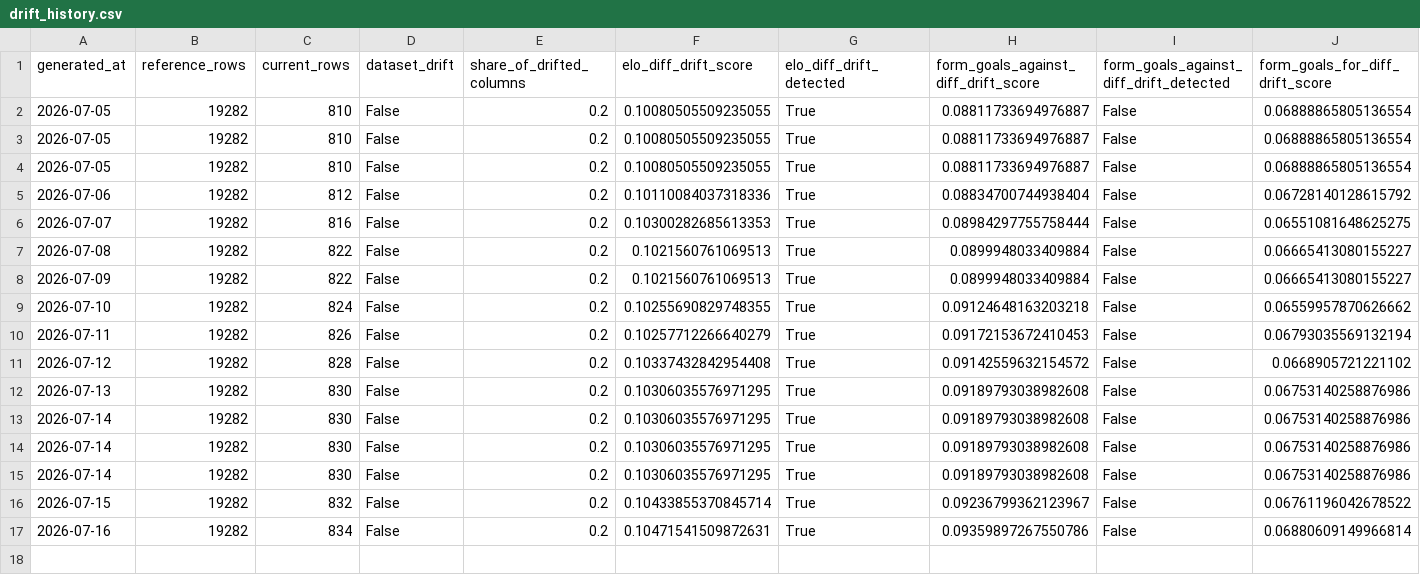
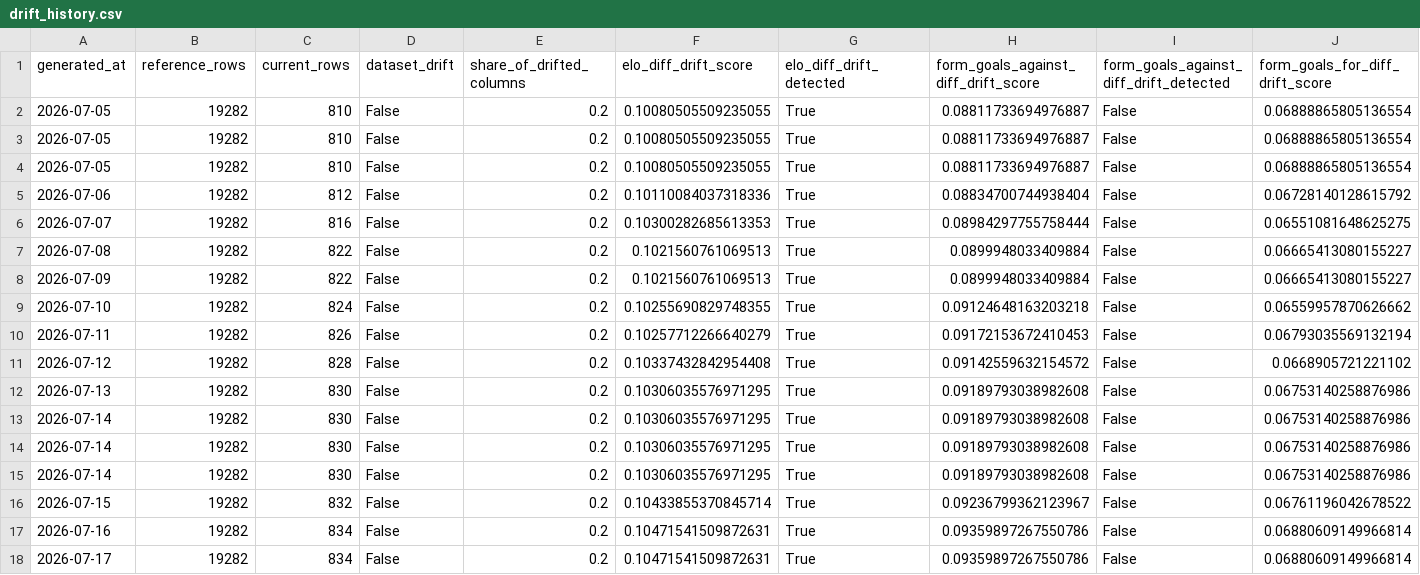
Before and after one commit to dilipna/wc26-mlops, a CSV file: data/monitoring/drift_history.csv, drawn as a sheet; only a part is shown; rows hold the shown columns only; the diff names each change by its address in the sheet, - before the commit and + after, or states it on an @@ line.

```diff
--- a/data/monitoring/drift_history.csv
+++ b/data/monitoring/drift_history.csv
+row 18: 2026-07-17 | 19282 | 834 | False | 0.2 | 0.10471541509872631 | True | 0.09359897267550786 | False | 0.06880609149966814
```
Also changed, not shown: data/monitoring/data_quality_history.csv, data/predictions/predictions_log.csv, 12 other files.
